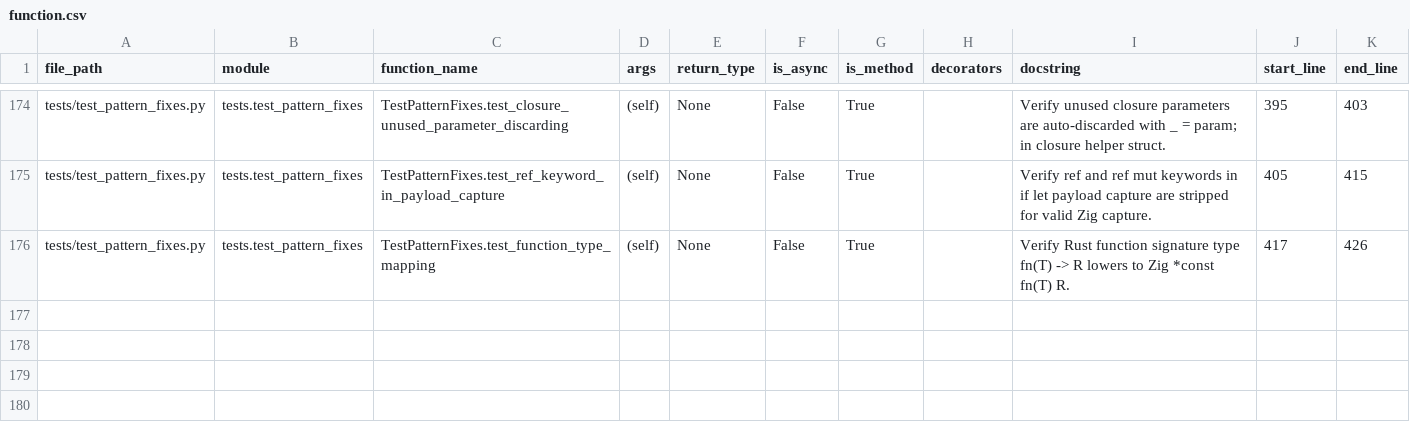
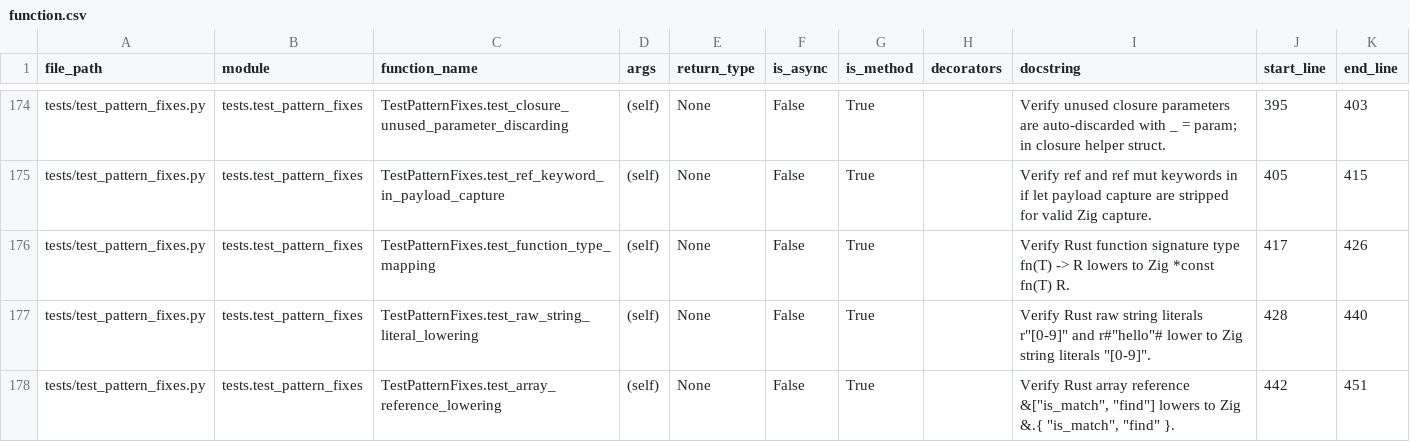
Before and after one commit to DaikyXendo/rs2zig, a CSV file: data/rs2zig/function.csv, drawn as a sheet; only a part is shown, gaps mark what is left out; the diff covers the shown part only; the diff names each change by its address in the sheet, - before the commit and + after, or states it on an @@ line.

```diff
--- a/data/rs2zig/function.csv
+++ b/data/rs2zig/function.csv
+row 177: tests/test_pattern_fixes.py | tests.test_pattern_fixes | TestPatternFixes.test_raw_string_literal_lowering | (self) | None | False | True |  | Verify Rust raw string literals r"[0-9]" and r#"hello"# lower to Zig string literals "[0-9]". | 428 | 440
+row 178: tests/test_pattern_fixes.py | tests.test_pattern_fixes | TestPatternFixes.test_array_reference_lowering | (self) | None | False | True |  | Verify Rust array reference &["is_match", "find"] lowers to Zig &.{ "is_match", "find" }. | 442 | 451
```
Also changed, not shown: 1 added row and 5 edited cells elsewhere in this file, data/rs2zig/class.csv, data/rs2zig/file.csv, 4 other files.
